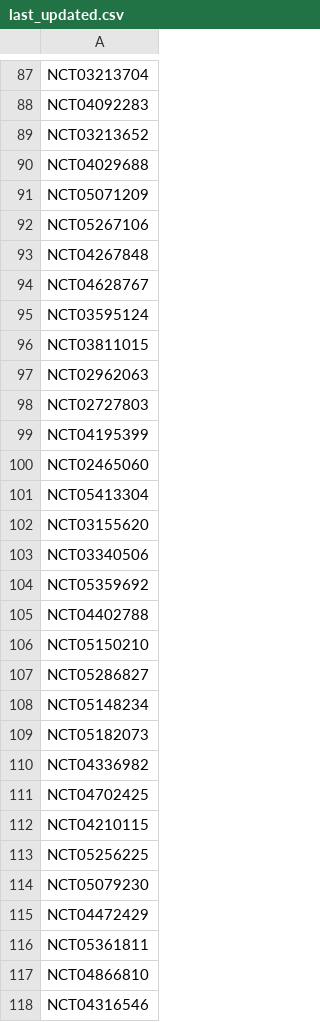
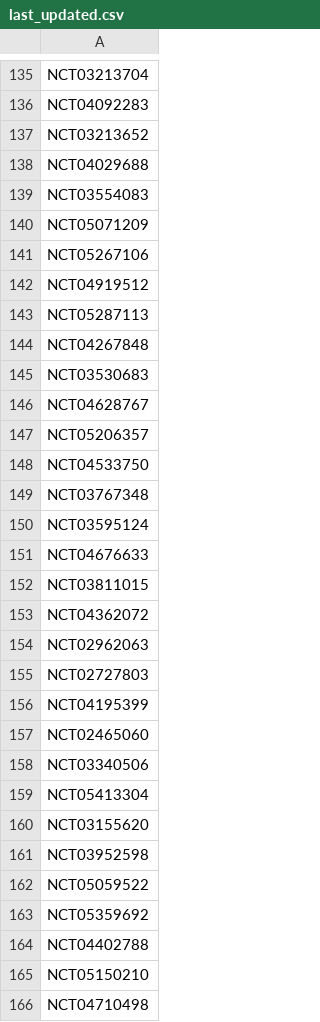
Before and after one commit to bbennett80/ClinicalTrials, a CSV file: update/last_updated.csv, drawn as a sheet; only a part is shown, gaps mark what is left out; the shorter side is filled out with more unchanged rows; the diff covers the shown part only.

```diff
--- a/update/last_updated.csv
+++ b/update/last_updated.csv
@@ -90,8 +138,17 @@ NCT03213652,
 NCT04029688,
+NCT03554083,
 NCT05071209,
 NCT05267106,
+NCT04919512,
+NCT05287113,
 NCT04267848,
+NCT03530683,
 NCT04628767,
+NCT05206357,
+NCT04533750,
+NCT03767348,
 NCT03595124,
+NCT04676633,
 NCT03811015,
+NCT04362072,
 NCT02962063,
@@ -100,5 +157,7 @@ NCT04195399,
 NCT02465060,
+NCT03340506,
 NCT05413304,
 NCT03155620,
-NCT03340506,
+NCT03952598,
+NCT05059522,
 NCT05359692,
@@ -106 +165,2 @@ NCT04402788,
 NCT05150210,
+NCT04710498,
```
Also changed, not shown: 78 added rows elsewhere in this file, 1 other file.
